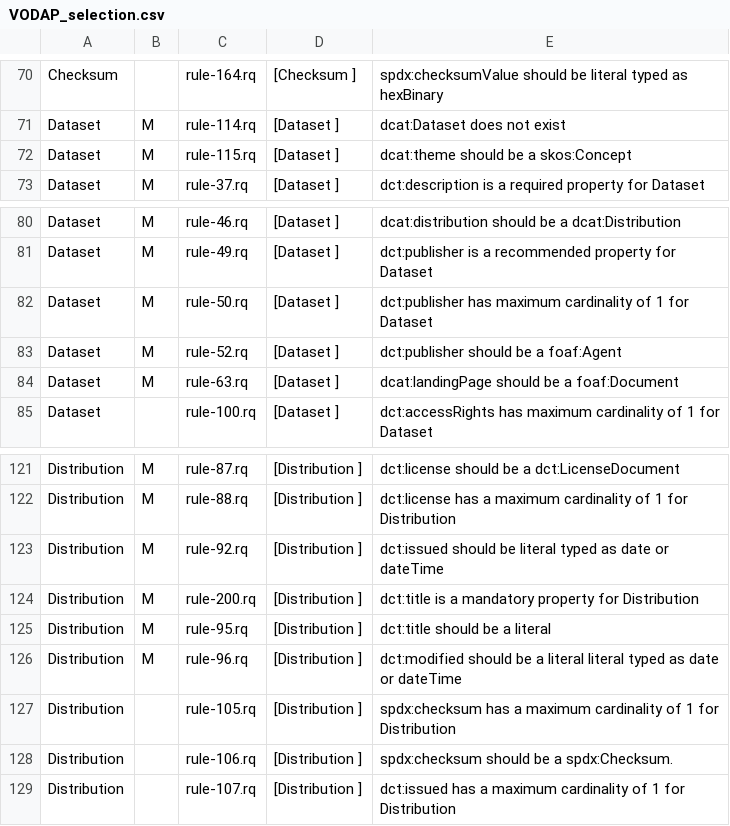
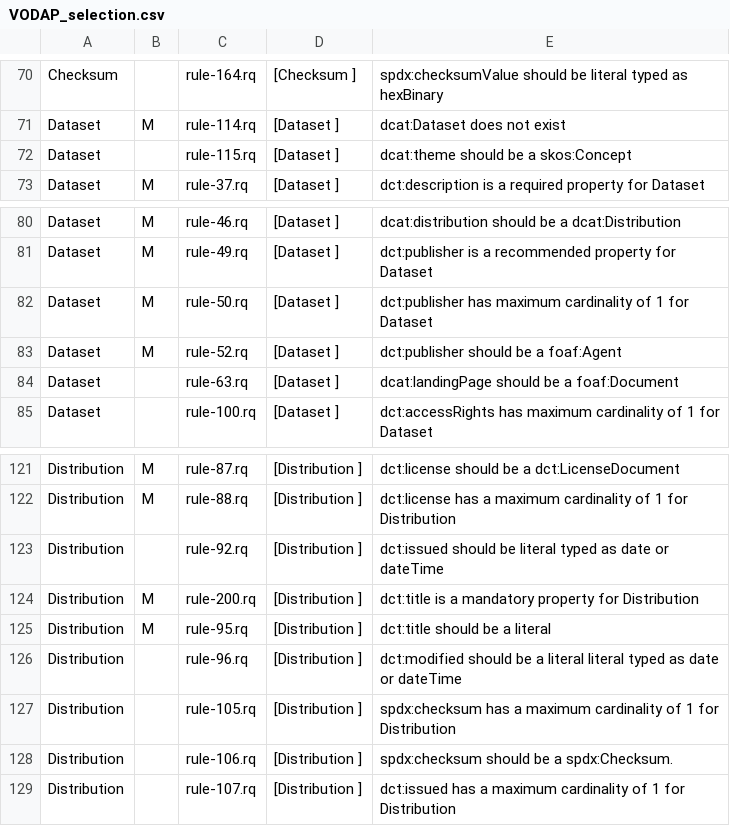
Before and after one commit to tenforce/vodap-dcatap-validation, a CSV file: VODAPrules/VODAP_selection.csv, drawn as a sheet; only a part is shown, gaps mark what is left out; the diff covers the shown part only.

```diff
--- a/VODAPrules/VODAP_selection.csv
+++ b/VODAPrules/VODAP_selection.csv
@@ -71,3 +71,3 @@ Checksum  ;; rule-164.rq ; [Checksum ] ;  spdx:checksumValue should be literal t
 Dataset ; M ; rule-114.rq ; [Dataset ] ;  dcat:Dataset does not exist
-Dataset ; M ; rule-115.rq ; [Dataset ] ;  dcat:theme should be a skos:Concept
+Dataset ;  ; rule-115.rq ; [Dataset ] ;  dcat:theme should be a skos:Concept
 Dataset ; M ; rule-37.rq ; [Dataset ] ;  dct:description is a required property for Dataset
@@ -83,3 +83,3 @@ Dataset ; M ; rule-50.rq ; [Dataset ] ;  dct:publisher has maximum cardinality o
 Dataset ; M ; rule-52.rq ; [Dataset ] ;  dct:publisher should be a foaf:Agent
-Dataset ; M ; rule-63.rq ; [Dataset ] ;  dcat:landingPage should be a foaf:Document
+Dataset ;   ; rule-63.rq ; [Dataset ] ;  dcat:landingPage should be a foaf:Document
 Dataset  ;; rule-100.rq ; [Dataset ] ;  dct:accessRights has maximum cardinality of 1 for Dataset
@@ -122,6 +122,6 @@ Distribution ; M ; rule-87.rq ; [Distribution ] ;  dct:license should be a dct:L
 Distribution ; M ; rule-88.rq ; [Distribution ] ;  dct:license has a maximum cardinality of 1 for Distribution
-Distribution ; M ; rule-92.rq ; [Distribution ] ;  dct:issued should be literal typed as date or dateTime
+Distribution ;   ; rule-92.rq ; [Distribution ] ;  dct:issued should be literal typed as date or dateTime
 Distribution ; M ; rule-200.rq ; [Distribution ] ;  dct:title is a mandatory property for Distribution
 Distribution ; M ; rule-95.rq ; [Distribution ] ;  dct:title should be a literal
-Distribution ; M ; rule-96.rq ; [Distribution ] ;  dct:modified should be a literal literal typed as date or dateTime
+Distribution ;   ; rule-96.rq ; [Distribution ] ;  dct:modified should be a literal literal typed as date or dateTime
 Distribution  ;; rule-105.rq ; [Distribution ] ;  spdx:checksum has a maximum cardinality of 1 for Distribution
```
Also changed, not shown: 16 edited cells elsewhere in this file.
